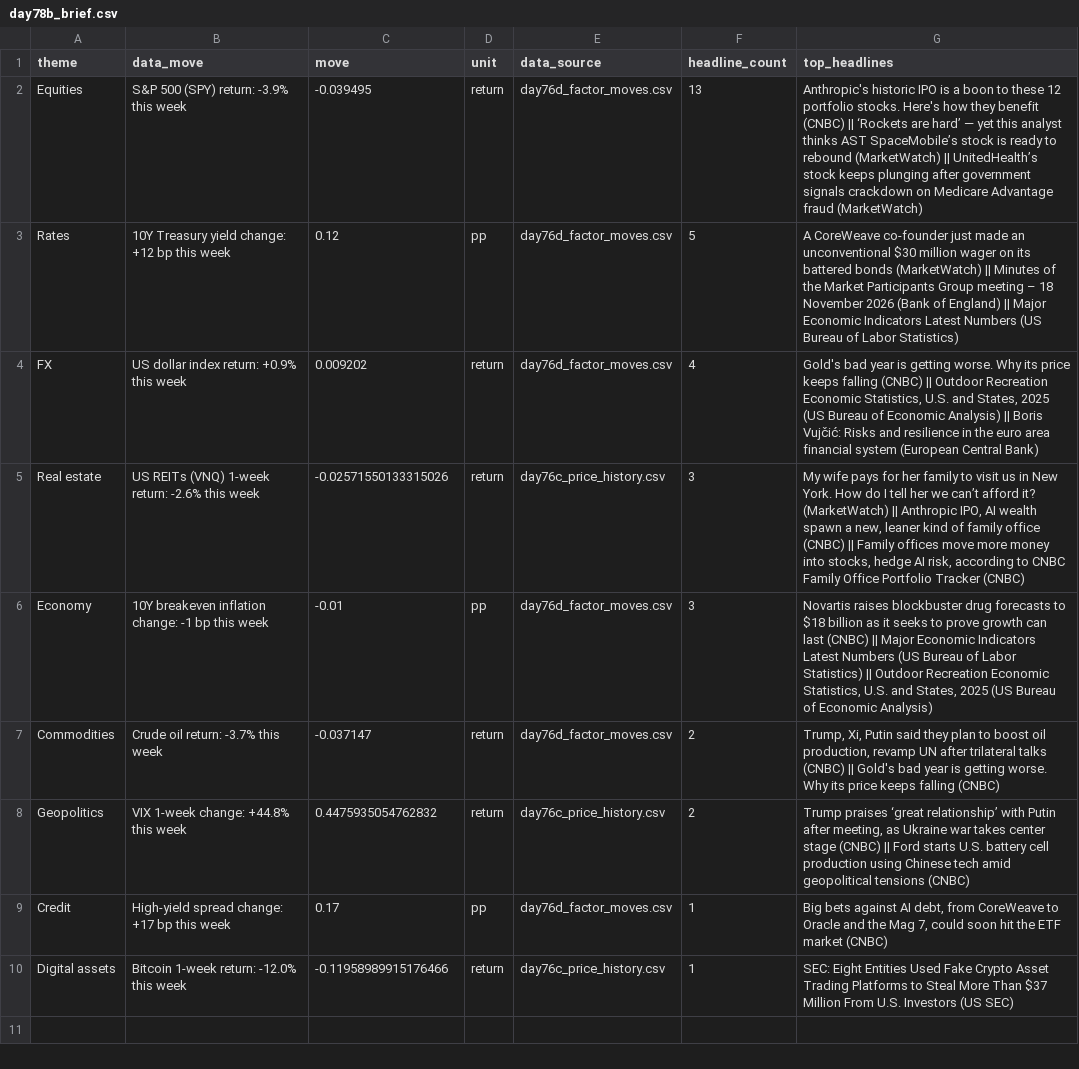
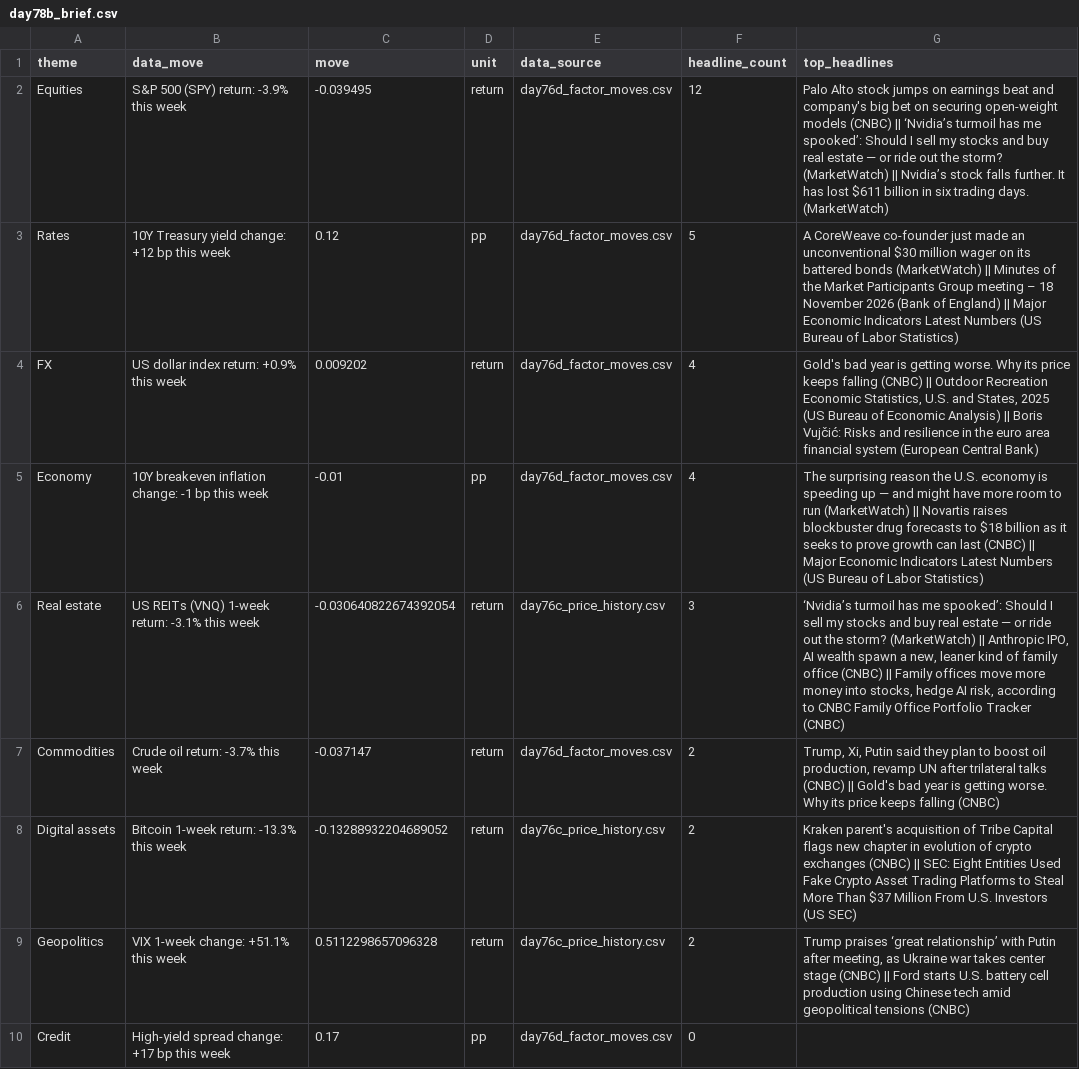
Before and after one commit to Agunp1/AI-Financial-Analyst, a CSV file: day78b_brief.csv, drawn as a sheet.

Commit message:
Price refresh 2026-11-19 21:05 UTC

```diff
--- a/day78b_brief.csv
+++ b/day78b_brief.csv
@@ -1,10 +1,10 @@
 theme,data_move,move,unit,data_source,headline_count,top_headlines
-Equities,S&P 500 (SPY) return: -3.9% this week,-0.039495,return,day76d_factor_moves.csv,13,Anthropic's historic IPO is a boon to these 12 portfolio stocks. Here's how they benefit (CNBC) || ‘Rockets are hard’ — yet this analyst thinks AST SpaceMobile’s stock is ready to rebound (MarketWatch) || UnitedHealth’s stock keeps plunging after government signals crackdown on Medicare Advantage fraud (MarketWatch)
+Equities,S&P 500 (SPY) return: -3.9% this week,-0.039495,return,day76d_factor_moves.csv,12,Palo Alto stock jumps on earnings beat and company's big bet on securing open-weight models (CNBC) || ‘Nvidia’s turmoil has me spooked’: Should I sell my stocks and buy real estate — or ride out the storm? (MarketWatch) || Nvidia’s stock falls further. It has lost $611 billion in six trading days. (MarketWatch)
 Rates,10Y Treasury yield change: +12 bp this week,0.12,pp,day76d_factor_moves.csv,5,A CoreWeave co-founder just made an unconventional $30 million wager on its battered bonds (MarketWatch) || Minutes of the Market Participants Group meeting – 18 November 2026 (Bank of England) || Major Economic Indicators Latest Numbers (US Bureau of Labor Statistics)
 FX,US dollar index return: +0.9% this week,0.009202,return,day76d_factor_moves.csv,4,"Gold's bad year is getting worse. Why its price keeps falling (CNBC) || Outdoor Recreation Economic Statistics, U.S. and States, 2025 (US Bureau of Economic Analysis) || Boris Vujčić: Risks and resilience in the euro area financial system (European Central Bank)"
-Real estate,US REITs (VNQ) 1-week return: -2.6% this week,-0.02571550133315026,return,day76c_price_history.csv,3,"My wife pays for her family to visit us in New York. How do I tell her we can’t afford it? (MarketWatch) || Anthropic IPO, AI wealth spawn a new, leaner kind of family office (CNBC) || Family offices move more money into stocks, hedge AI risk, according to CNBC Family Office Portfolio Tracker (CNBC)"
-Economy,10Y breakeven inflation change: -1 bp this week,-0.01,pp,day76d_factor_moves.csv,3,"Novartis raises blockbuster drug forecasts to $18 billion as it seeks to prove growth can last (CNBC) || Major Economic Indicators Latest Numbers (US Bureau of Labor Statistics) || Outdoor Recreation Economic Statistics, U.S. and States, 2025 (US Bureau of Economic Analysis)"
+Economy,10Y breakeven inflation change: -1 bp this week,-0.01,pp,day76d_factor_moves.csv,4,The surprising reason the U.S. economy is speeding up — and might have more room to run (MarketWatch) || Novartis raises blockbuster drug forecasts to $18 billion as it seeks to prove growth can last (CNBC) || Major Economic Indicators Latest Numbers (US Bureau of Labor Statistics)
+Real estate,US REITs (VNQ) 1-week return: -3.1% this week,-0.030640822674392054,return,day76c_price_history.csv,3,"‘Nvidia’s turmoil has me spooked’: Should I sell my stocks and buy real estate — or ride out the storm? (MarketWatch) || Anthropic IPO, AI wealth spawn a new, leaner kind of family office (CNBC) || Family offices move more money into stocks, hedge AI risk, according to CNBC Family Office Portfolio Tracker (CNBC)"
 Commodities,Crude oil return: -3.7% this week,-0.037147,return,day76d_factor_moves.csv,2,"Trump, Xi, Putin said they plan to boost oil production, revamp UN after trilateral talks (CNBC) || Gold's bad year is getting worse. Why its price keeps falling (CNBC)"
-Geopolitics,VIX 1-week change: +44.8% this week,0.4475935054762832,return,day76c_price_history.csv,2,"Trump praises ‘great relationship’ with Putin after meeting, as Ukraine war takes center stage (CNBC) || Ford starts U.S. battery cell production using Chinese tech amid geopolitical tensions (CNBC)"
-Credit,High-yield spread change: +17 bp this week,0.17,pp,day76d_factor_moves.csv,1,"Big bets against AI debt, from CoreWeave to Oracle and the Mag 7, could soon hit the ETF market (CNBC)"
-Digital assets,Bitcoin 1-week return: -12.0% this week,-0.11958989915176466,return,day76c_price_history.csv,1,SEC: Eight Entities Used Fake Crypto Asset Trading Platforms to Steal More Than $37 Million From U.S. Investors (US SEC)
+Digital assets,Bitcoin 1-week return: -13.3% this week,-0.13288932204689052,return,day76c_price_history.csv,2,Kraken parent's acquisition of Tribe Capital flags new chapter in evolution of crypto exchanges (CNBC) || SEC: Eight Entities Used Fake Crypto Asset Trading Platforms to Steal More Than $37 Million From U.S. Investors (US SEC)
+Geopolitics,VIX 1-week change: +51.1% this week,0.5112298657096328,return,day76c_price_history.csv,2,"Trump praises ‘great relationship’ with Putin after meeting, as Ukraine war takes center stage (CNBC) || Ford starts U.S. battery cell production using Chinese tech amid geopolitical tensions (CNBC)"
+Credit,High-yield spread change: +17 bp this week,0.17,pp,day76d_factor_moves.csv,0,
```
Also changed, not shown: day69_instrument_remediation_actions.csv, day70_decision_tickets.csv, 23 other files.
